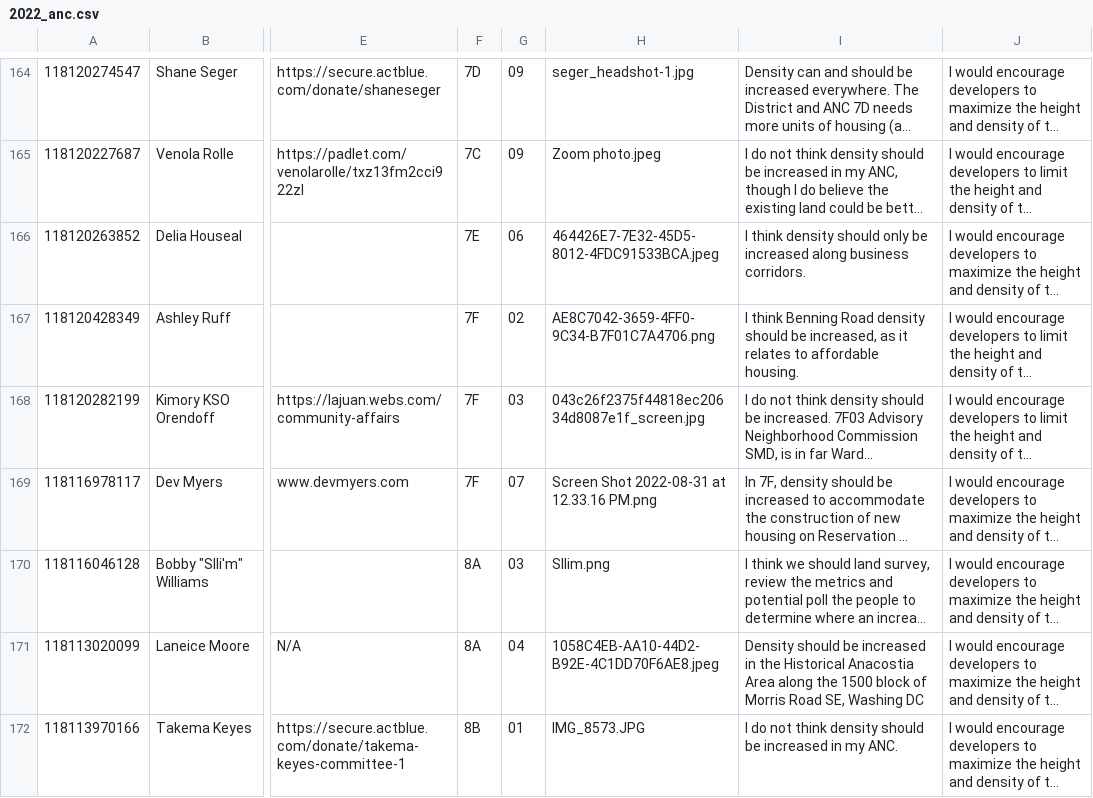
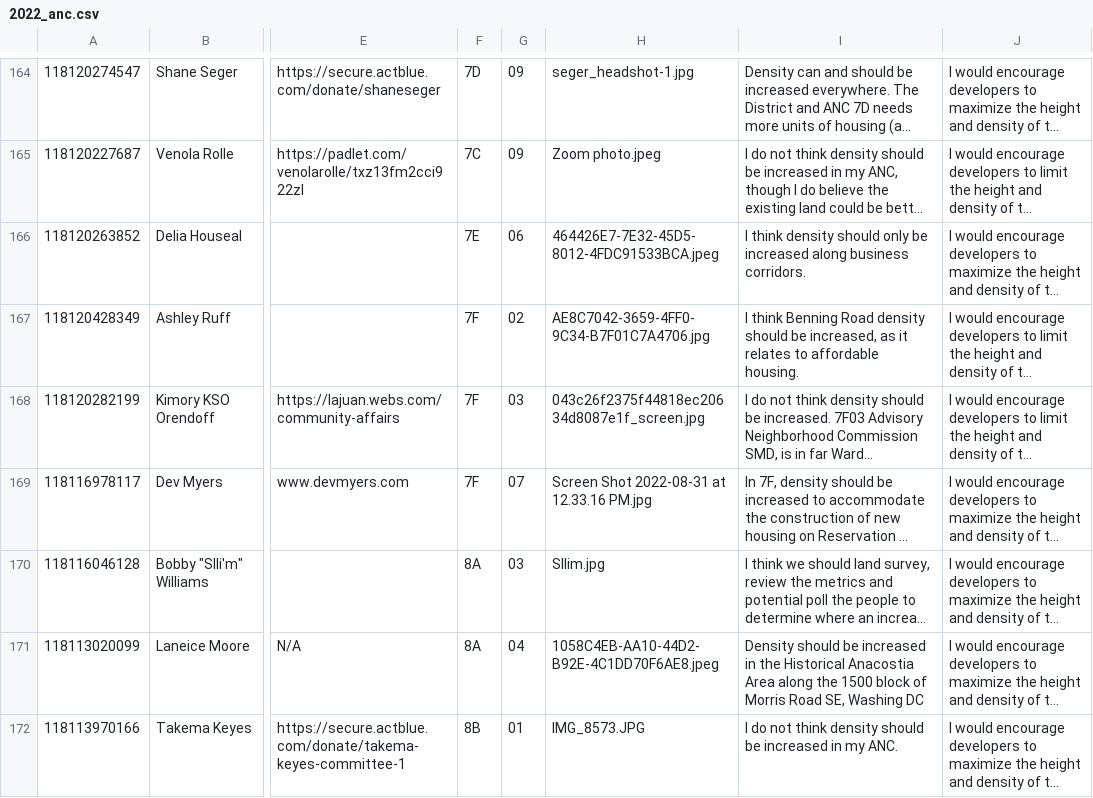
Before and after one commit to ajturner/dc-elections, a CSV file: src/assets/2022_anc.csv, drawn as a sheet; only a part is shown, gaps mark what is left out; long unchanged cells end in …; the diff covers the shown part only; the diff names each change by its address in the sheet, - before the commit and + after, or states it on an @@ line.

```diff
--- a/src/assets/2022_anc.csv
+++ b/src/assets/2022_anc.csv
-H167: AE8C7042-3659-4FF0-9C34-B7F01C7A4706.png
+H167: AE8C7042-3659-4FF0-9C34-B7F01C7A4706.jpg
-H169: Screen Shot 2022-08-31 at 12.33.16 PM.png
+H169: Screen Shot 2022-08-31 at 12.33.16 PM.jpg
-H170: Sllim.png
+H170: Sllim.jpg
```
Also changed, not shown: 15 edited cells elsewhere in this file, 40 other files.
